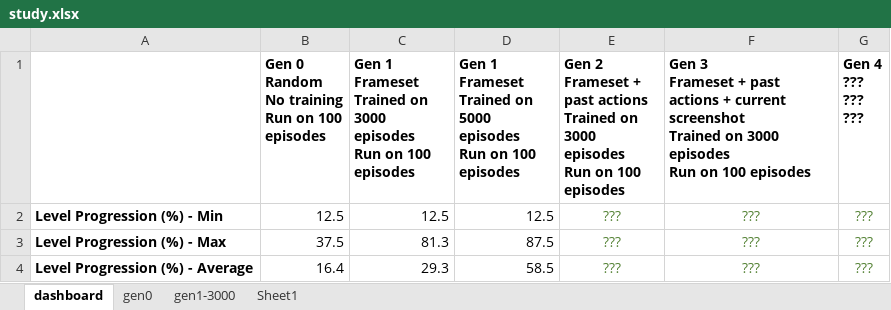
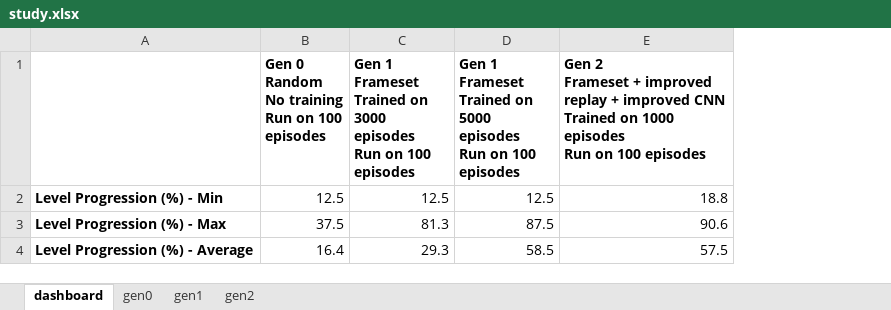
Before and after one commit to guerinsylvain/bot-wonder-boy, an Excel workbook: study.xlsx, sheet dashboard, drawn as a sheet; values as stored, in another font and other column widths than the file's, no borders; removed rows and columns are numbered as before the commit, all else as after; ↵ is a line break in a cell; the diff names each change by its address in the sheet, - before the commit and + after, or states it on an @@ line.

```diff
--- a/study.xlsx (sheet dashboard)
+++ b/study.xlsx (sheet dashboard)
-sheet tab: gen1-3000
+sheet tab: gen1
-sheet tab: Sheet1
+sheet tab: gen2
-column E, rows 1-4: Gen 2 ↵ Frameset + past actions ↵ Trained on 3000 episodes ↵ Run on 100 episodes | ??? | ??? | ???
-column F, rows 1-4: Gen 3 ↵ Frameset + past actions + current screenshot ↵ Trained on 3000 episodes ↵ Run on 100 episodes | ??? | ??? | ???
-column G (Gen 4 ??? ??? ???), rows 2-4: all ???
+column E, rows 1-4: Gen 2 ↵ Frameset + improved replay + improved CNN ↵ Trained on 1000 episodes ↵ Run on 100 episodes | 18.8 | 90.6 | 57.5
```
Also changed, not shown: 1 other file.
